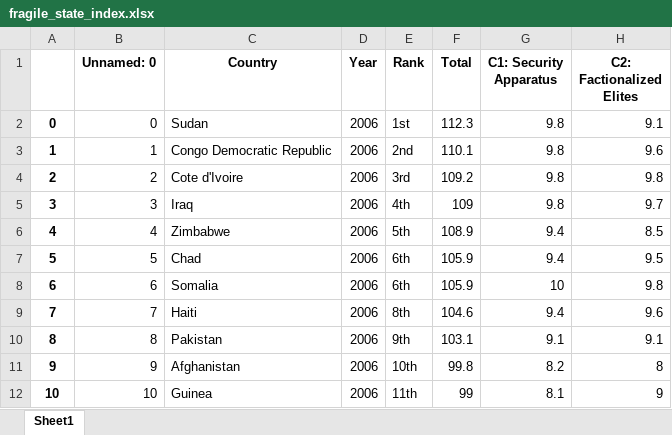
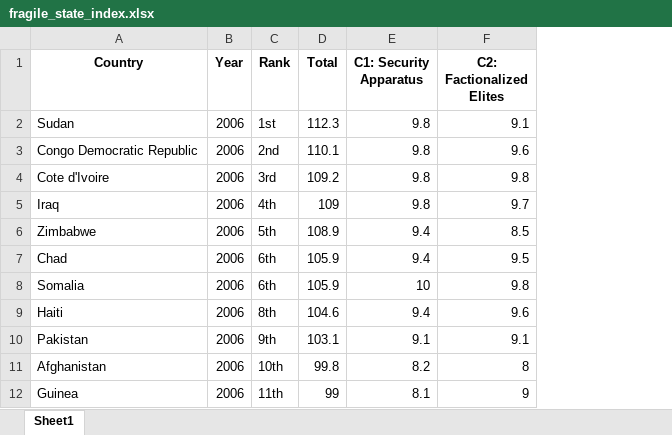
Before and after one commit to Tsedtopia/final_project, an Excel workbook: factors_cohesion/fragile_state_index.xlsx, sheet Sheet1, drawn as a sheet; only a part is shown; values as stored, in another font and other column widths than the file's, no borders; the diff names each change by its address in the sheet, - before the commit and + after, or states it on an @@ line.

```diff
--- a/factors_cohesion/fragile_state_index.xlsx (sheet Sheet1)
+++ b/factors_cohesion/fragile_state_index.xlsx (sheet Sheet1)
-column A, rows 2-12: 0 | 1 | 2 | 3 | 4 | 5 | 6 | 7 | 8 | 9 | 10
-column B (Unnamed: 0), rows 2-12: 0 | 1 | 2 | 3 | 4 | 5 | 6 | 7 | 8 | 9 | 10
```
Also changed, not shown: 10 other files.
